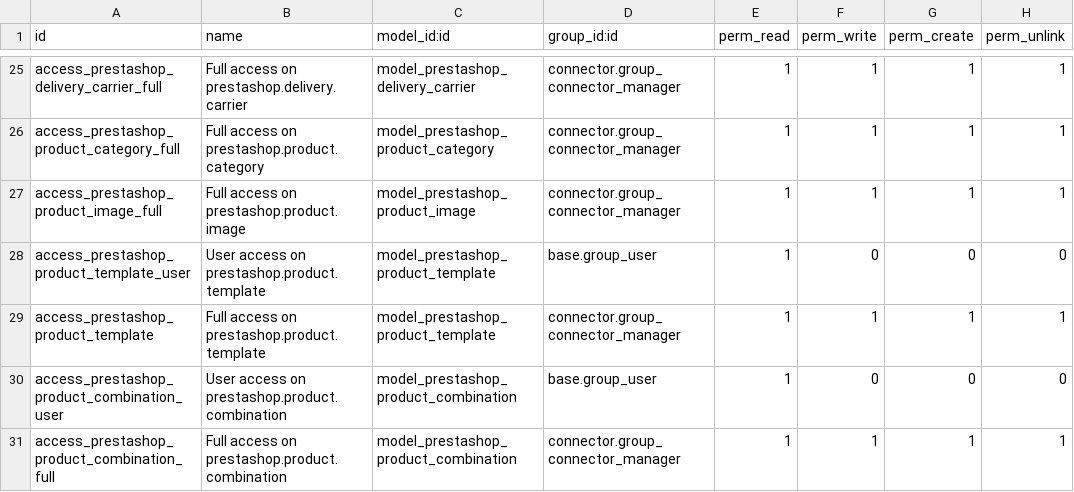
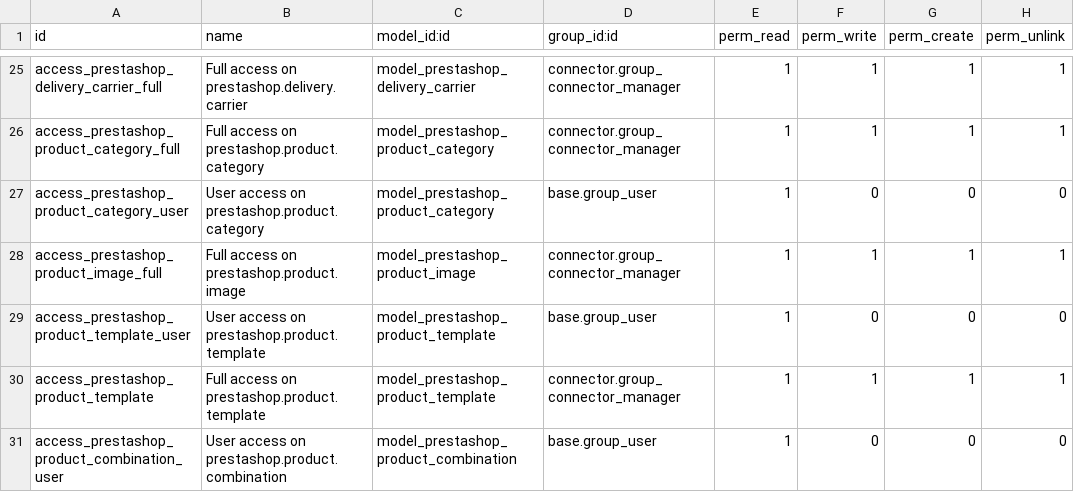
Before and after one commit to effectiveDev0818/prestashop_connector, a CSV file: connector_prestashop/security/ir.model.access.csv, drawn as a sheet; only a part is shown, gaps mark what is left out; the shorter side is filled out with more unchanged rows; the diff names each change by its address in the sheet, - before the commit and + after, or states it on an @@ line.

Commit message:
allow user to read prestashop.product.category

```diff
--- a/connector_prestashop/security/ir.model.access.csv
+++ b/connector_prestashop/security/ir.model.access.csv
+row 27: access_prestashop_product_category_user | User access on prestashop.product.category | model_prestashop_product_category | base.group_user | 1 | 0 | 0 | 0
```
Also changed, not shown: 1 other file.
